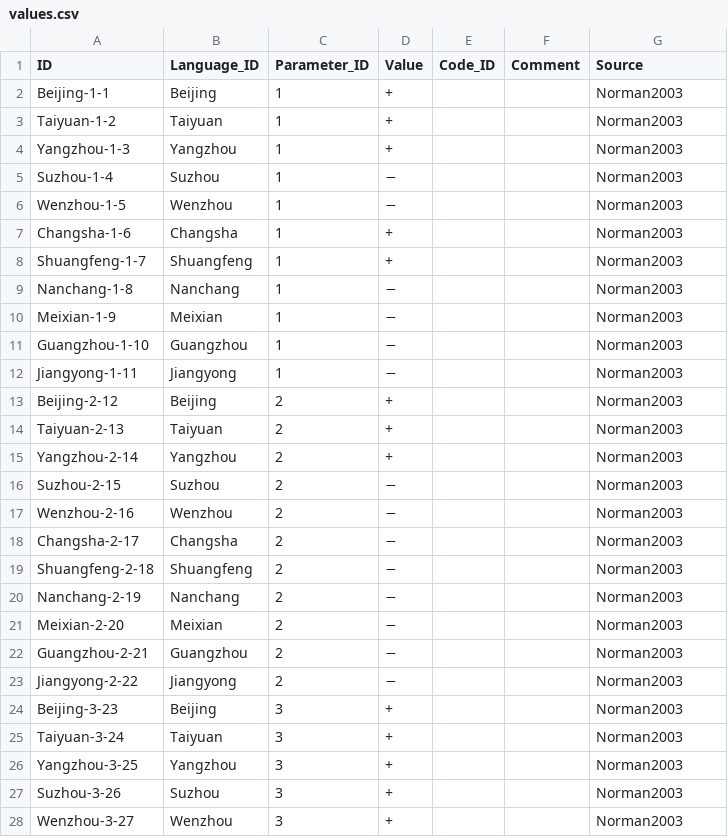
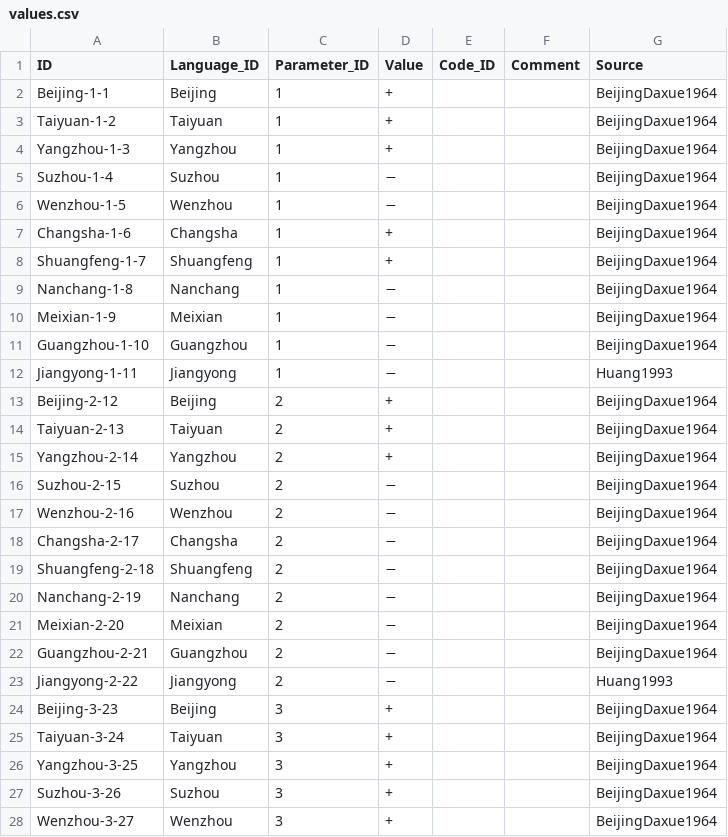
Before and after one commit to cldf-datasets/normansinitic, a CSV file: cldf/values.csv, drawn as a sheet; only a part is shown; the diff covers the shown part only.

```diff
--- a/cldf/values.csv
+++ b/cldf/values.csv
@@ -1,28 +1,28 @@
 ID,Language_ID,Parameter_ID,Value,Code_ID,Comment,Source
-Beijing-1-1,Beijing,1,+,,,Norman2003
-Taiyuan-1-2,Taiyuan,1,+,,,Norman2003
-Yangzhou-1-3,Yangzhou,1,+,,,Norman2003
-Suzhou-1-4,Suzhou,1,−,,,Norman2003
-Wenzhou-1-5,Wenzhou,1,−,,,Norman2003
-Changsha-1-6,Changsha,1,+,,,Norman2003
-Shuangfeng-1-7,Shuangfeng,1,+,,,Norman2003
-Nanchang-1-8,Nanchang,1,−,,,Norman2003
-Meixian-1-9,Meixian,1,−,,,Norman2003
-Guangzhou-1-10,Guangzhou,1,−,,,Norman2003
-Jiangyong-1-11,Jiangyong,1,−,,,Norman2003
-Beijing-2-12,Beijing,2,+,,,Norman2003
-Taiyuan-2-13,Taiyuan,2,+,,,Norman2003
-Yangzhou-2-14,Yangzhou,2,+,,,Norman2003
-Suzhou-2-15,Suzhou,2,−,,,Norman2003
-Wenzhou-2-16,Wenzhou,2,−,,,Norman2003
-Changsha-2-17,Changsha,2,−,,,Norman2003
-Shuangfeng-2-18,Shuangfeng,2,−,,,Norman2003
-Nanchang-2-19,Nanchang,2,−,,,Norman2003
-Meixian-2-20,Meixian,2,−,,,Norman2003
-Guangzhou-2-21,Guangzhou,2,−,,,Norman2003
-Jiangyong-2-22,Jiangyong,2,−,,,Norman2003
-Beijing-3-23,Beijing,3,+,,,Norman2003
-Taiyuan-3-24,Taiyuan,3,+,,,Norman2003
-Yangzhou-3-25,Yangzhou,3,+,,,Norman2003
-Suzhou-3-26,Suzhou,3,+,,,Norman2003
-Wenzhou-3-27,Wenzhou,3,+,,,Norman2003
+Beijing-1-1,Beijing,1,+,,,BeijingDaxue1964
+Taiyuan-1-2,Taiyuan,1,+,,,BeijingDaxue1964
+Yangzhou-1-3,Yangzhou,1,+,,,BeijingDaxue1964
+Suzhou-1-4,Suzhou,1,−,,,BeijingDaxue1964
+Wenzhou-1-5,Wenzhou,1,−,,,BeijingDaxue1964
+Changsha-1-6,Changsha,1,+,,,BeijingDaxue1964
+Shuangfeng-1-7,Shuangfeng,1,+,,,BeijingDaxue1964
+Nanchang-1-8,Nanchang,1,−,,,BeijingDaxue1964
+Meixian-1-9,Meixian,1,−,,,BeijingDaxue1964
+Guangzhou-1-10,Guangzhou,1,−,,,BeijingDaxue1964
+Jiangyong-1-11,Jiangyong,1,−,,,Huang1993
+Beijing-2-12,Beijing,2,+,,,BeijingDaxue1964
+Taiyuan-2-13,Taiyuan,2,+,,,BeijingDaxue1964
+Yangzhou-2-14,Yangzhou,2,+,,,BeijingDaxue1964
+Suzhou-2-15,Suzhou,2,−,,,BeijingDaxue1964
+Wenzhou-2-16,Wenzhou,2,−,,,BeijingDaxue1964
+Changsha-2-17,Changsha,2,−,,,BeijingDaxue1964
+Shuangfeng-2-18,Shuangfeng,2,−,,,BeijingDaxue1964
+Nanchang-2-19,Nanchang,2,−,,,BeijingDaxue1964
+Meixian-2-20,Meixian,2,−,,,BeijingDaxue1964
+Guangzhou-2-21,Guangzhou,2,−,,,BeijingDaxue1964
+Jiangyong-2-22,Jiangyong,2,−,,,Huang1993
+Beijing-3-23,Beijing,3,+,,,BeijingDaxue1964
+Taiyuan-3-24,Taiyuan,3,+,,,BeijingDaxue1964
+Yangzhou-3-25,Yangzhou,3,+,,,BeijingDaxue1964
+Suzhou-3-26,Suzhou,3,+,,,BeijingDaxue1964
+Wenzhou-3-27,Wenzhou,3,+,,,BeijingDaxue1964
```
Also changed, not shown: 138 edited cells elsewhere in this file, cldf/forms.csv, raw/structures.tsv, 7 other files.
